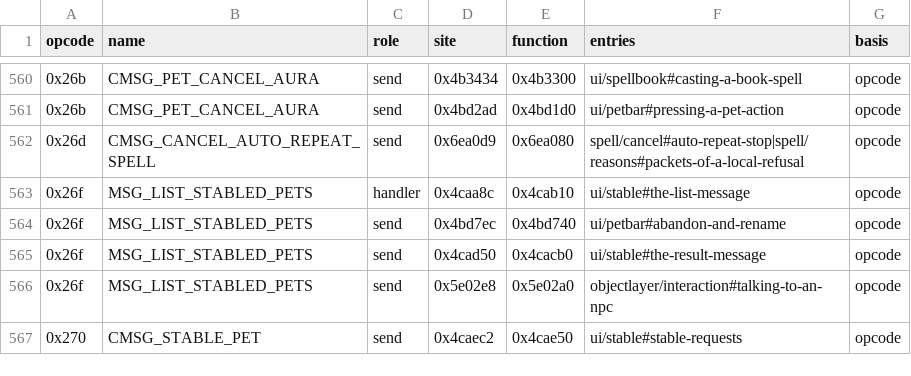
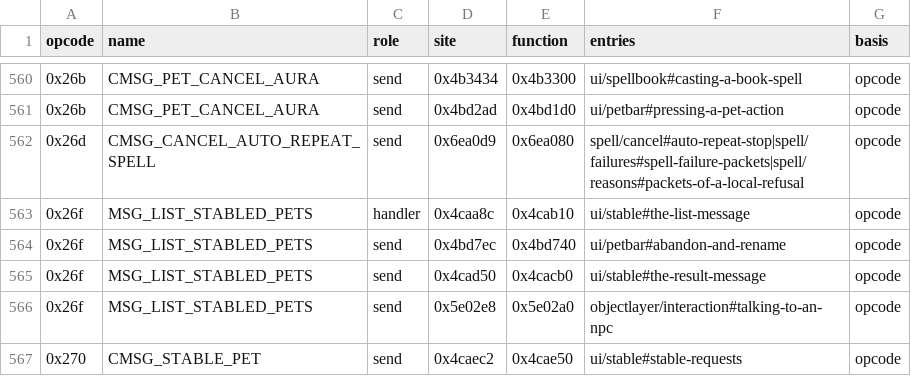
Before and after one commit to samwhosung/benilla-re, a TSV file: tables/opcode_entries.tsv, drawn as a sheet; only a part is shown, gaps mark what is left out.

```diff
--- a/tables/opcode_entries.tsv
+++ b/tables/opcode_entries.tsv
@@ -561,3 +561,3 @@ opcode	name	role	site	function	entries	basis
 0x26b	CMSG_PET_CANCEL_AURA	send	0x4bd2ad	0x4bd1d0	ui/petbar#pressing-a-pet-action	opcode
-0x26d	CMSG_CANCEL_AUTO_REPEAT_SPELL	send	0x6ea0d9	0x6ea080	spell/cancel#auto-repeat-stop|spell/reasons#packets-of-a-local-refusal	opcode
+0x26d	CMSG_CANCEL_AUTO_REPEAT_SPELL	send	0x6ea0d9	0x6ea080	spell/cancel#auto-repeat-stop|spell/failures#spell-failure-packets|spell/reasons#packets-of-a-local-refusal	opcode
 0x26f	MSG_LIST_STABLED_PETS	handler	0x4caa8c	0x4cab10	ui/stable#the-list-message	opcode
```
Also changed, not shown: 2 other files.
